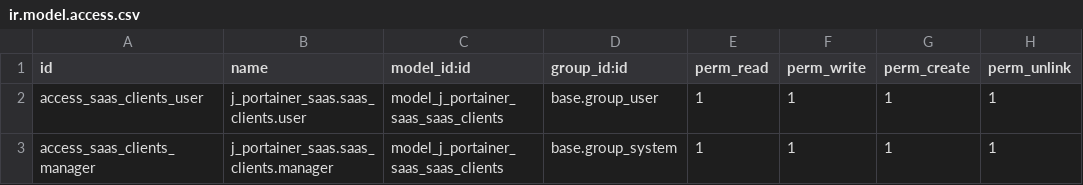
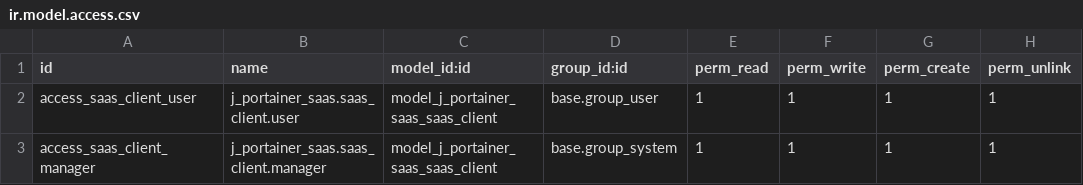
Before and after one commit to autocme/Dnsmain, a CSV file: j_portainer_saas/security/ir.model.access.csv, drawn as a sheet.

```diff
--- a/j_portainer_saas/security/ir.model.access.csv
+++ b/j_portainer_saas/security/ir.model.access.csv
@@ -1,3 +1,3 @@
 id,name,model_id:id,group_id:id,perm_read,perm_write,perm_create,perm_unlink
-access_saas_clients_user,j_portainer_saas.saas_clients.user,model_j_portainer_saas_saas_clients,base.group_user,1,1,1,1
-access_saas_clients_manager,j_portainer_saas.saas_clients.manager,model_j_portainer_saas_saas_clients,base.group_system,1,1,1,1
+access_saas_client_user,j_portainer_saas.saas_client.user,model_j_portainer_saas_saas_client,base.group_user,1,1,1,1
+access_saas_client_manager,j_portainer_saas.saas_client.manager,model_j_portainer_saas_saas_client,base.group_system,1,1,1,1
```
Also changed, not shown: 1 other file.
